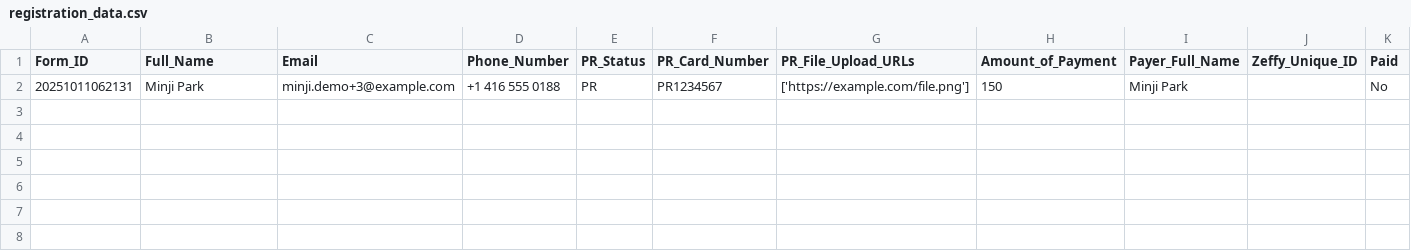
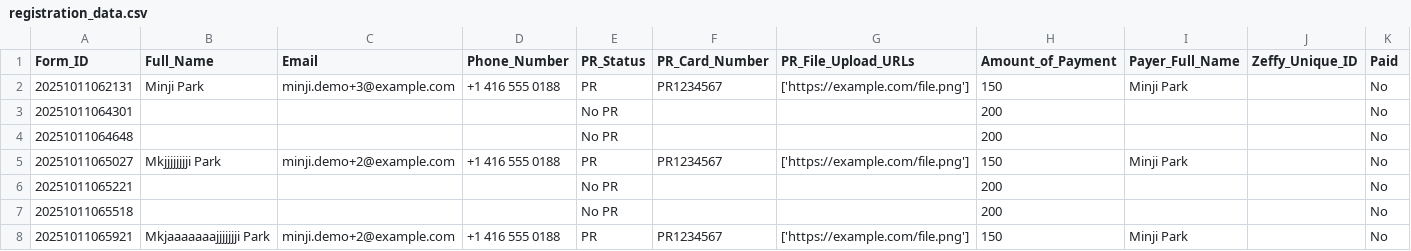
Before and after one commit to Hanqi0503/Registration-Verification-System, a CSV file: src/data/registration_data.csv, drawn as a sheet.

```diff
--- a/src/data/registration_data.csv
+++ b/src/data/registration_data.csv
@@ -2 +2,7 @@ Form_ID,Full_Name,Email,Phone_Number,PR_Status,PR_Card_Number,PR_File_Upload_URL
 20251011062131,Minji Park,minji.demo+3@example.com,+1 416 555 0188,PR,PR1234567,['https://example.com/file.png'],150,Minji Park,,No
+20251011064301,,,,No PR,,,200,,,No
+20251011064648,,,,No PR,,,200,,,No
+20251011065027,Mkjjjjjjjji Park,minji.demo+2@example.com,+1 416 555 0188,PR,PR1234567,['https://example.com/file.png'],150,Minji Park,,No
+20251011065221,,,,No PR,,,200,,,No
+20251011065518,,,,No PR,,,200,,,No
+20251011065921,Mkjaaaaaaajjjjjjji Park,minji.demo+2@example.com,+1 416 555 0188,PR,PR1234567,['https://example.com/file.png'],150,Minji Park,,No
```
Also changed, not shown: 2 other files.
